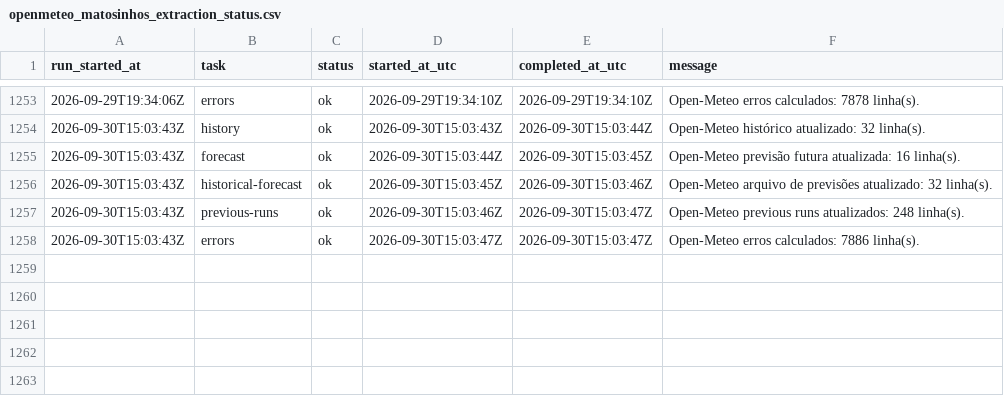
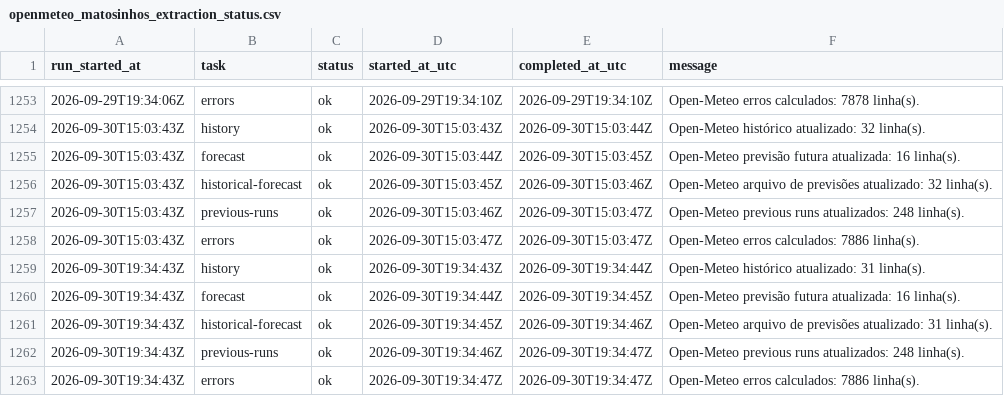
Before and after one commit to DBLQA90/qualar_matosinhos, a CSV file: data/openmeteo_matosinhos_extraction_status.csv, drawn as a sheet; only a part is shown, gaps mark what is left out; the diff names each change by its address in the sheet, - before the commit and + after, or states it on an @@ line.

```diff
--- a/data/openmeteo_matosinhos_extraction_status.csv
+++ b/data/openmeteo_matosinhos_extraction_status.csv
+row 1259: 2026-09-30T19:34:43Z | history | ok | 2026-09-30T19:34:43Z | 2026-09-30T19:34:44Z | Open-Meteo histórico atualizado: 31 linha(s).
+row 1260: 2026-09-30T19:34:43Z | forecast | ok | 2026-09-30T19:34:44Z | 2026-09-30T19:34:45Z | Open-Meteo previsão futura atualizada: 16 linha(s).
+row 1261: 2026-09-30T19:34:43Z | historical-forecast | ok | 2026-09-30T19:34:45Z | 2026-09-30T19:34:46Z | Open-Meteo arquivo de previsões atualizado: 31 linha(s).
+row 1262: 2026-09-30T19:34:43Z | previous-runs | ok | 2026-09-30T19:34:46Z | 2026-09-30T19:34:47Z | Open-Meteo previous runs atualizados: 248 linha(s).
+row 1263: 2026-09-30T19:34:43Z | errors | ok | 2026-09-30T19:34:47Z | 2026-09-30T19:34:47Z | Open-Meteo erros calculados: 7886 linha(s).
```
Also changed, not shown: data/ipma_matosinhos_alerts.csv, data/ipma_matosinhos_station_observations.csv, 23 other files.
